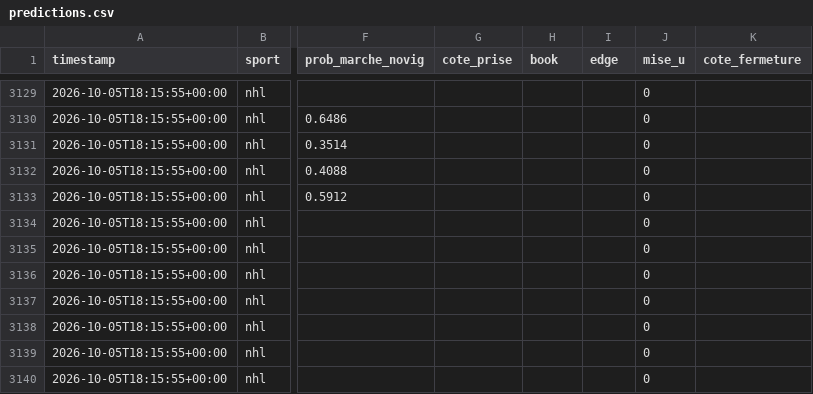
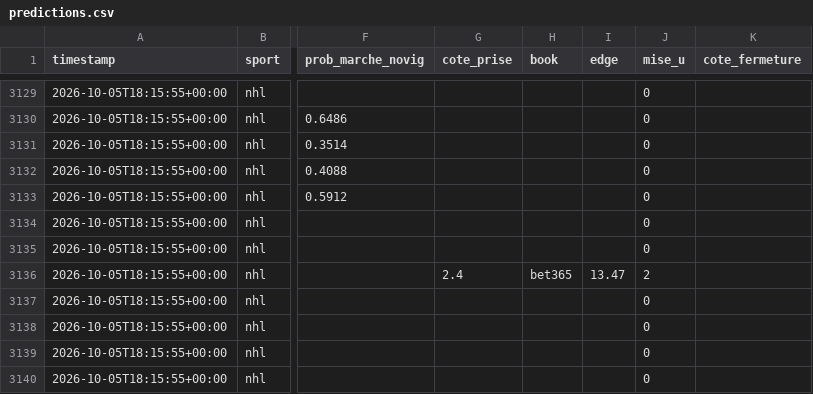
Before and after one commit to Mathv25/nhl-betting-signal, a CSV file: data/predictions.csv, drawn as a sheet; only a part is shown, gaps mark what is left out; the diff names each change by its address in the sheet, - before the commit and + after, or states it on an @@ line.

Commit message:
Cote saisie 2026-10-05 18:24

```diff
--- a/data/predictions.csv
+++ b/data/predictions.csv
-G3136 (cote_prise): (empty)
+G3136 (cote_prise): 2.4
-H3136 (book): (empty)
+H3136 (book): bet365
-I3136 (edge): (empty)
+I3136 (edge): 13.47
-J3136 (mise_u): 0
+J3136 (mise_u): 2
```
